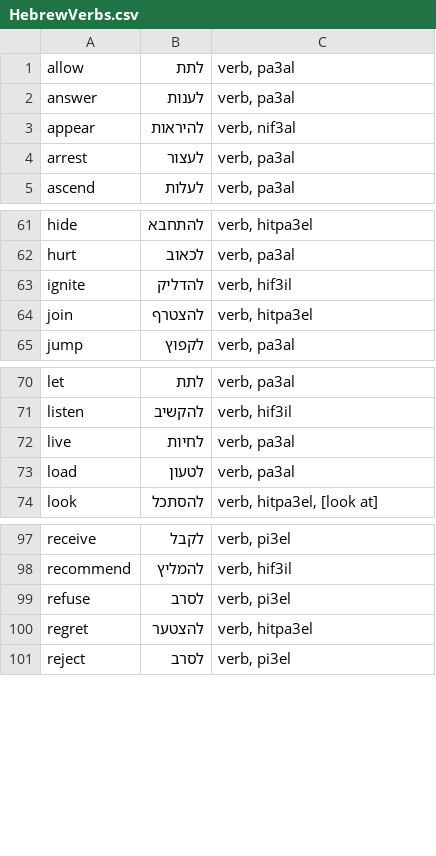
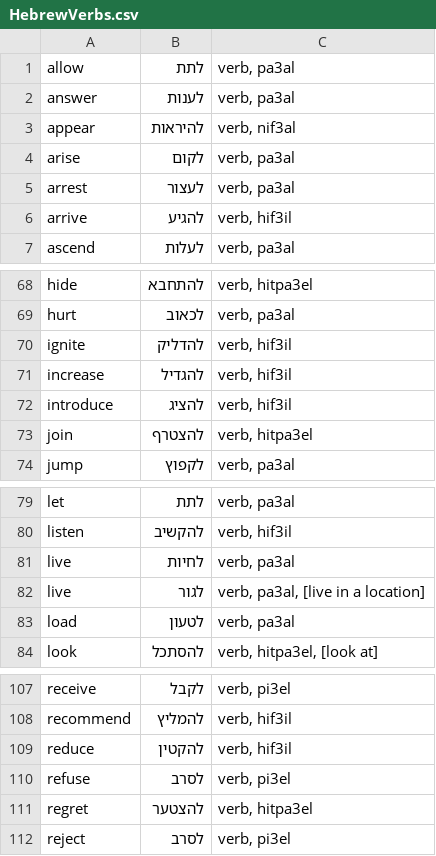
Before and after one commit to RooiGevaar19/Woordenboek, a CSV file: HebrewWords/HebrewVerbs.csv, drawn as a sheet; only a part is shown, gaps mark what is left out; the diff covers the shown part only.

```diff
--- a/HebrewWords/HebrewVerbs.csv
+++ b/HebrewWords/HebrewVerbs.csv
@@ -3,3 +3,5 @@ answer	לענות	verb, pa3al
 appear	להיראות	verb, nif3al
+arise	לקום	verb, pa3al
 arrest	לעצור	verb, pa3al
+arrive	להגיע	verb, hif3il
 ascend	לעלות	verb, pa3al
@@ -63,2 +70,4 @@ hurt	לכאוב	verb, pa3al
 ignite	להדליק	verb, hif3il
+increase	להגדיל	verb, hif3il
+introduce	להציג	verb, hif3il
 join	להצטרף	verb, hitpa3el
@@ -72,2 +81,3 @@ listen	להקשיב	verb, hif3il
 live	לחיות	verb, pa3al
+live	לגור	verb, pa3al, [live in a location]
 load	לטעון	verb, pa3al
@@ -98,2 +108,3 @@ receive	לקבל	verb, pi3el
 recommend	להמליץ	verb, hif3il
+reduce	להקטין	verb, hif3il
 refuse	לסרב	verb, pi3el
```
Also changed, not shown: 8 added rows and 3 moved rows elsewhere in this file, HebrewWords/HebrewAdjectives.csv, HebrewWords/HebrewCountries.csv, 5 other files.
